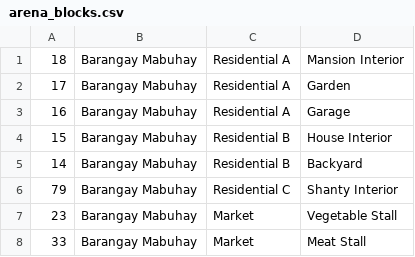
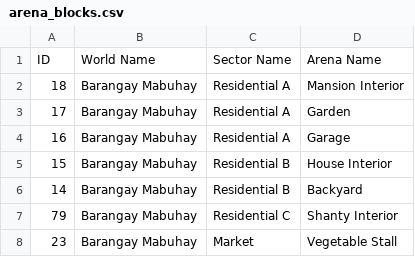
Before and after one commit to icsy1-boop/197DynastySim, a CSV file: generative_agents/environment/frontend_server/static_dirs/assets/barangay_mabuhay/matrix/special_blocks/arena_blocks.csv, drawn as a sheet; only a part is shown; the shorter side is filled out with more unchanged rows; the diff names each change by its address in the sheet, - before the commit and + after, or states it on an @@ line.

```diff
--- a/generative_agents/environment/frontend_server/static_dirs/assets/barangay_mabuhay/matrix/special_blocks/arena_blocks.csv
+++ b/generative_agents/environment/frontend_server/static_dirs/assets/barangay_mabuhay/matrix/special_blocks/arena_blocks.csv
+row 1: ID | World Name | Sector Name | Arena Name
```
Also changed, not shown: generative_agents/environment/frontend_server/static_dirs/assets/barangay_mabuhay/matrix/maze/arena_maze.csv, generative_agents/environment/frontend_server/static_dirs/assets/barangay_mabuhay/matrix/maze/game_object_maze.csv, 12 other files.
